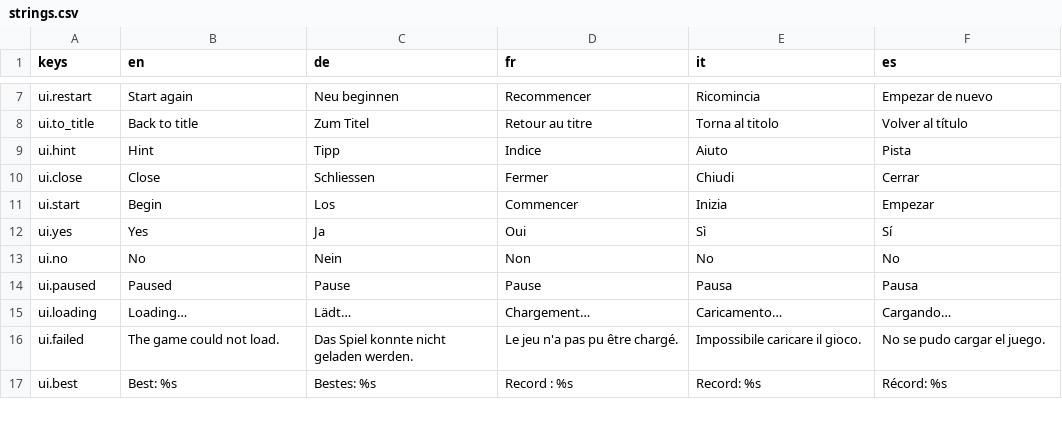
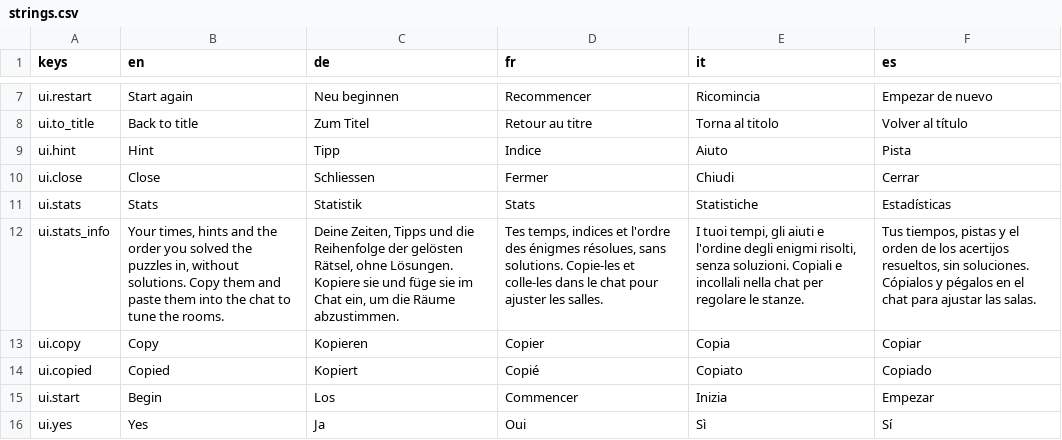
Before and after one commit to cmzueger/escape, a CSV file: client/i18n/strings.csv, drawn as a sheet; only a part is shown, gaps mark what is left out; the shorter side is filled out with more unchanged rows; the diff names each change by its address in the sheet, - before the commit and + after, or states it on an @@ line.

```diff
--- a/client/i18n/strings.csv
+++ b/client/i18n/strings.csv
+row 11: ui.stats | Stats | Statistik | Stats | Statistiche | Estadísticas
+row 12: ui.stats_info | Your times, hints and the order you solved the puzzles in, without solutions. Copy them and paste them into the chat to tune the rooms. | Deine Zeiten, Tipps und die Reihenfolge der gelösten Rätsel, ohne Lösungen. Kopiere sie und füge sie im Chat ein, um die Räume abzustimmen. | Tes temps, indices et l'ordre des énigmes résolues, sans solutions. Copie-les et colle-les dans le chat pour ajuster les salles. | I tuoi tempi, gli aiuti e l'ordine degli enigmi risolti, senza soluzioni. Copiali e incollali nella chat per regolare le stanze. | Tus tiempos, pistas y el orden de los acertijos resueltos, sin soluciones. Cópialos y pégalos en el chat para ajustar las salas.
+row 13: ui.copy | Copy | Kopieren | Copier | Copia | Copiar
+row 14: ui.copied | Copied | Kopiert | Copié | Copiato | Copiado
```
Also changed, not shown: 4 other files.
